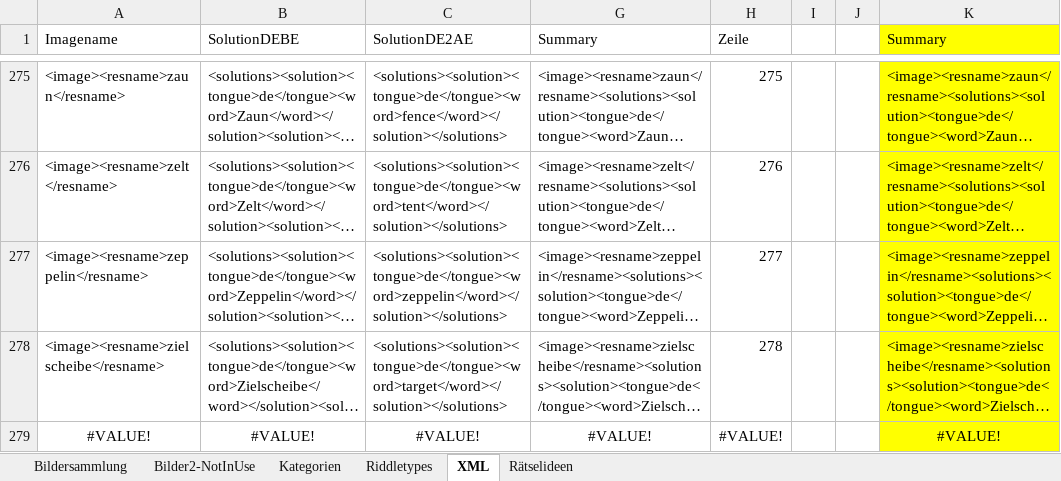
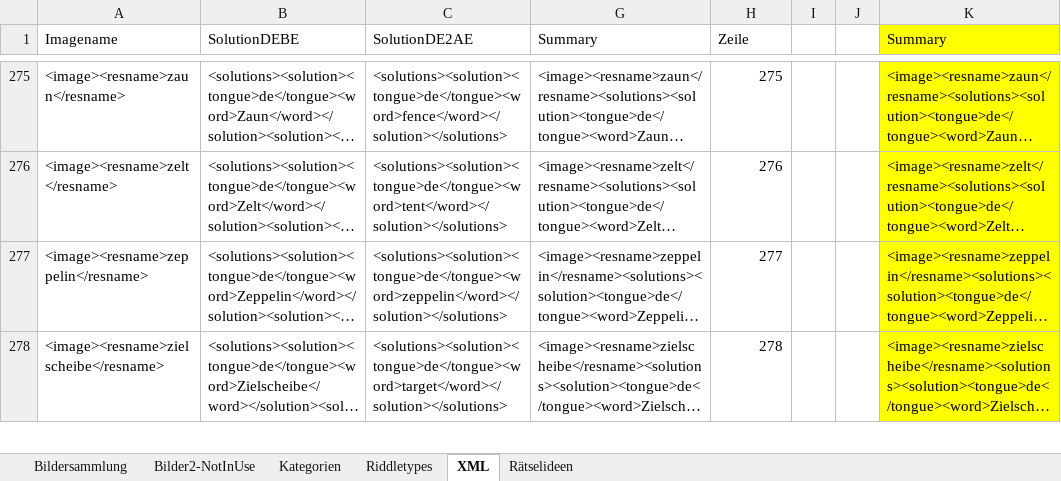
Before and after one commit to DanDits/WhatsThat, an Excel workbook: app/App-Bilder.xlsx, sheet XML, drawn as a sheet; only a part is shown, gaps mark what is left out; long unchanged cells end in …; values as stored, in another font and other column widths than the file's, no borders; table styles not drawn; removed rows and columns are numbered as before the commit, all else as after; the diff covers the shown part only; the diff names each change by its address in the sheet, - before the commit and + after, or states it on an @@ line.

```diff
--- a/app/App-Bilder.xlsx (sheet XML)
+++ b/app/App-Bilder.xlsx (sheet XML)
-row 279: #VALUE! | #VALUE! | #VALUE! | #VALUE! | #VALUE! |  |  | #VALUE!
```
Also changed, not shown: 1 added row and 2 edited cells elsewhere in this sheet, sheet Riddletypes, sheet Bildersammlung, hidden cells, 7 other files.
